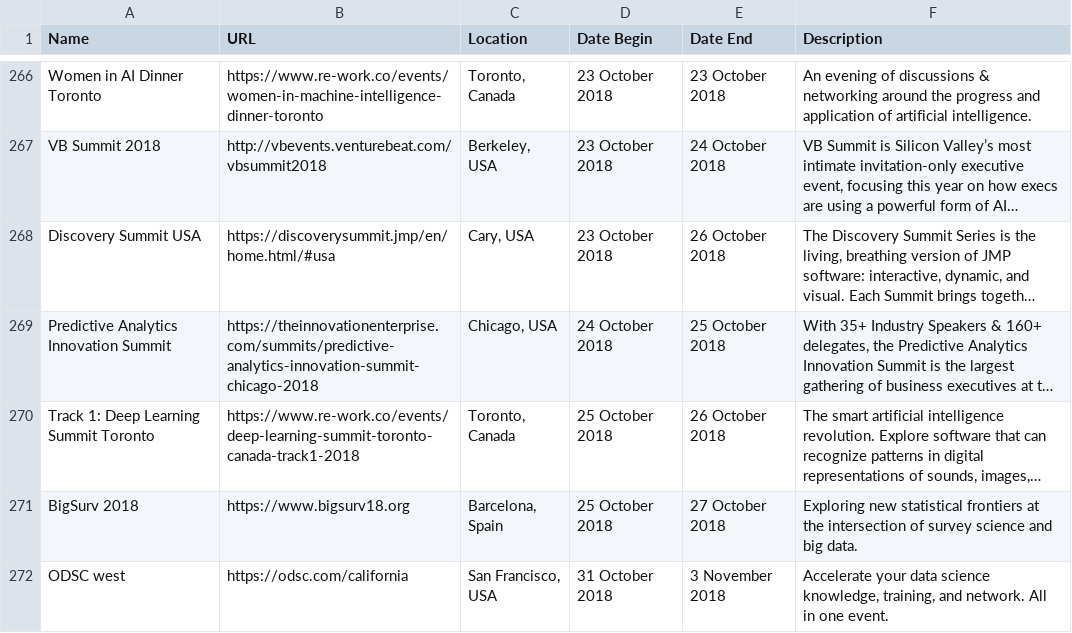
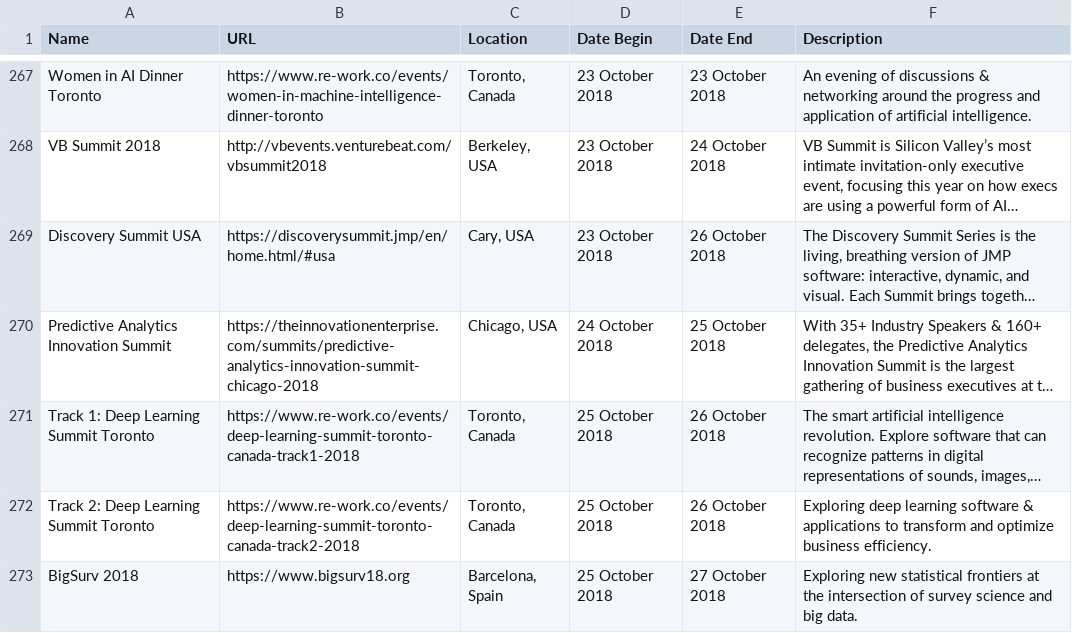
Before and after one commit to CorpGlory/dataconfs, a CSV file: list.csv, drawn as a sheet; only a part is shown, gaps mark what is left out; the shorter side is filled out with more unchanged rows; long unchanged cells end in …; the diff covers the shown part only; the diff names each change by its address in the sheet, - before the commit and + after, or states it on an @@ line.

```diff
--- a/list.csv
+++ b/list.csv
+row 272: Track 2: Deep Learning Summit Toronto | https://www.re-work.co/events/deep-learning-summit-toronto-canada-track2-2018 | Toronto, Canada | 25 October 2018 | 26 October 2018 | Exploring deep learning software & applications to transform and optimize business efficiency.
```
Also changed, not shown: 4 added rows and 1 removed row elsewhere in this file, 1 other file.
